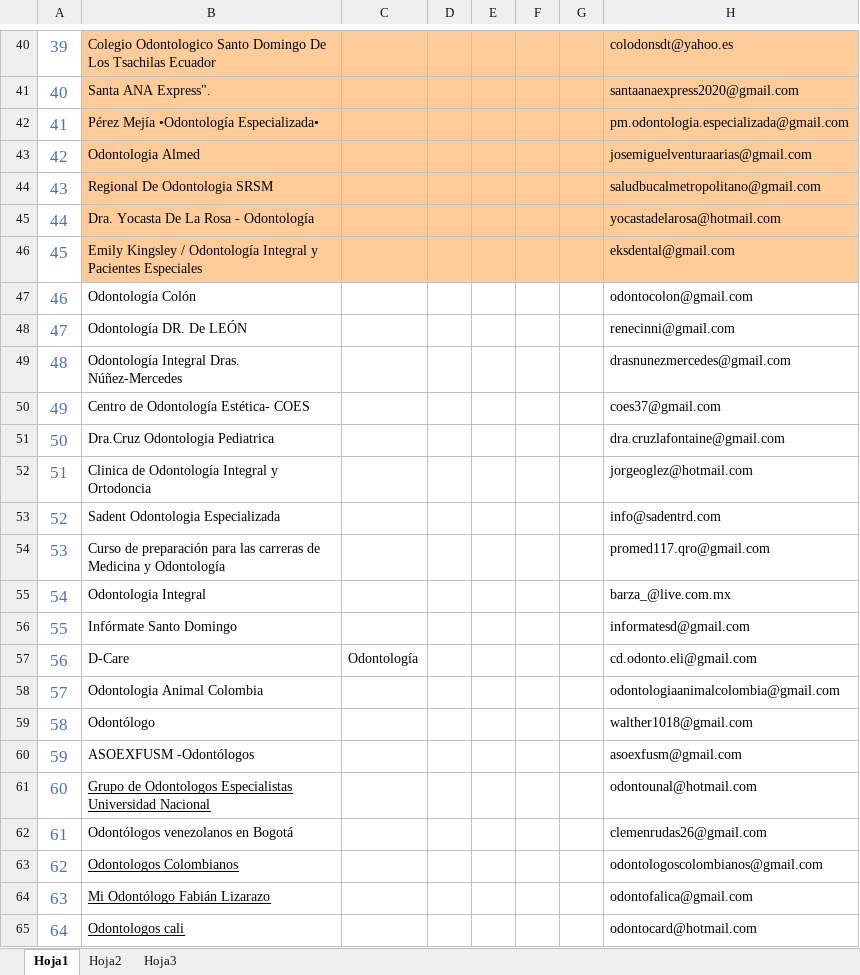
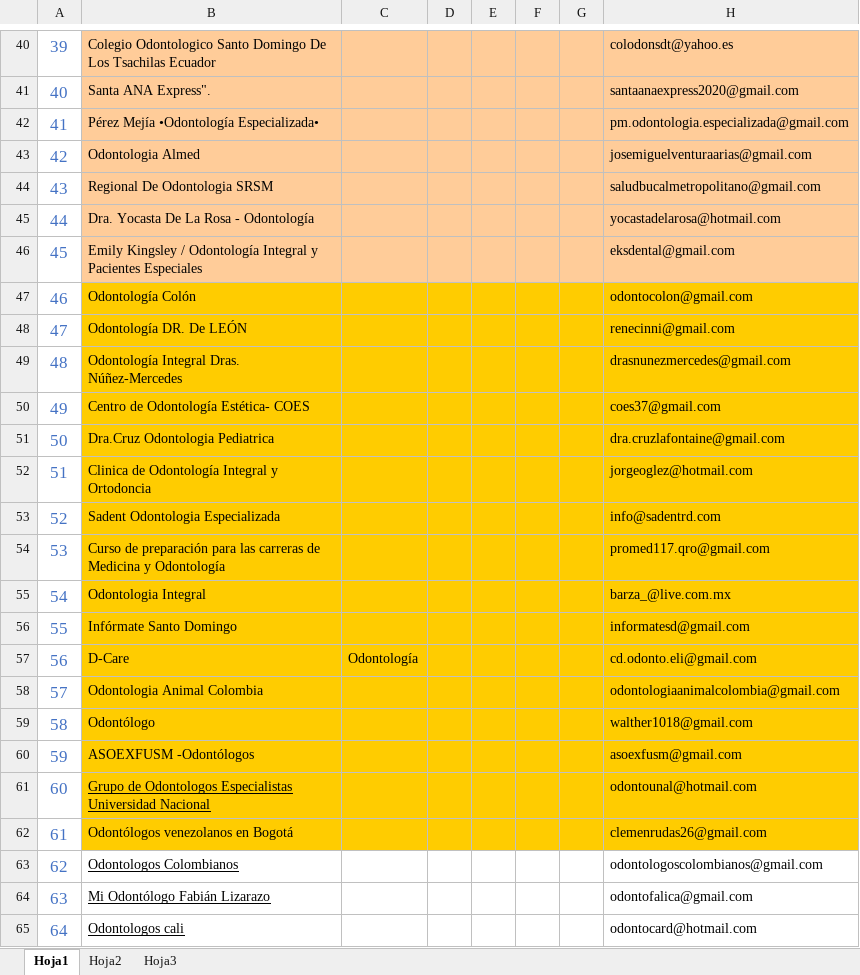
Before and after one commit to bryher/Devher2, an Excel workbook: base.xlsx, sheet Hoja1, drawn as a sheet; only a part is shown, gaps mark what is left out; values as stored, in another font and other column widths than the file's, no borders; the diff names each change by its address in the sheet, - before the commit and + after, or states it on an @@ line.

```diff
--- a/base.xlsx (sheet Hoja1)
+++ b/base.xlsx (sheet Hoja1)
-B47:H62 fill: none
+B47:H62 fill: #FFCC00
```
Also changed, not shown: 4 other files.
